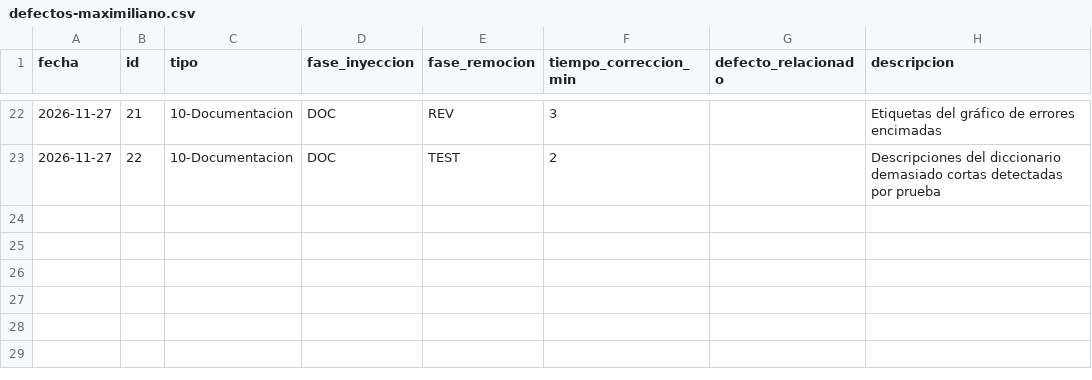
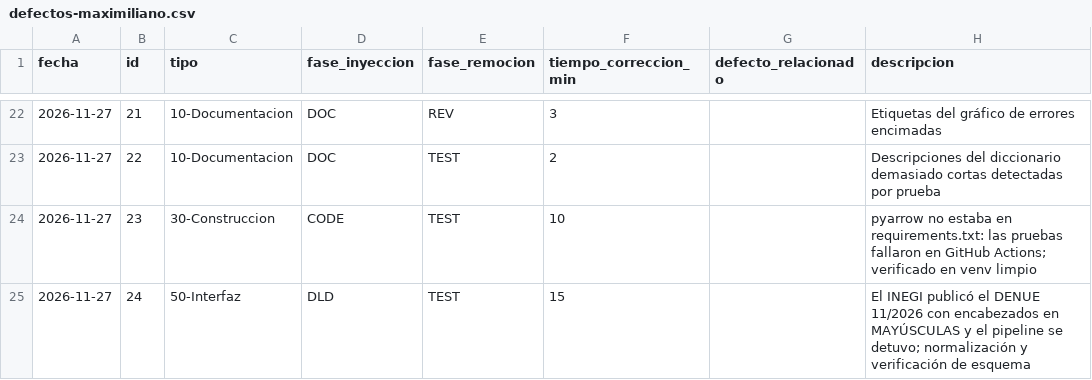
Before and after one commit to Chonitoo/observatorio-turismo, a CSV file: calidad/defectos-maximiliano.csv, drawn as a sheet; only a part is shown, gaps mark what is left out.

```diff
--- a/calidad/defectos-maximiliano.csv
+++ b/calidad/defectos-maximiliano.csv
@@ -23 +23,3 @@ fecha,id,tipo,fase_inyeccion,fase_remocion,tiempo_correccion_min,defecto_relacio
 2026-11-27,22,10-Documentacion,DOC,TEST,2,,"Descripciones del diccionario demasiado cortas detectadas por prueba"
+2026-11-27,23,30-Construccion,CODE,TEST,10,,"pyarrow no estaba en requirements.txt: las pruebas fallaron en GitHub Actions; verificado en venv limpio"
+2026-11-27,24,50-Interfaz,DLD,TEST,15,,"El INEGI publicó el DENUE 11/2026 con encabezados en MAYÚSCULAS y el pipeline se detuvo; normalización y verificación de esquema"
```
Also changed, not shown: data/gold/establecimientos_hospedaje.csv, data/gold/municipio_hospedaje.csv, 22 other files.
